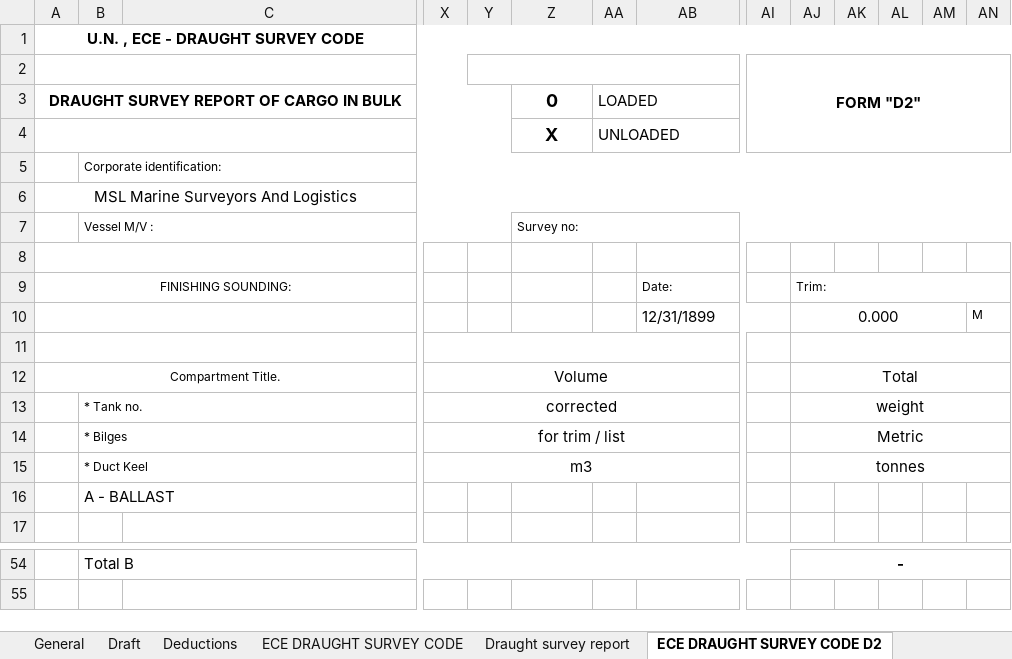
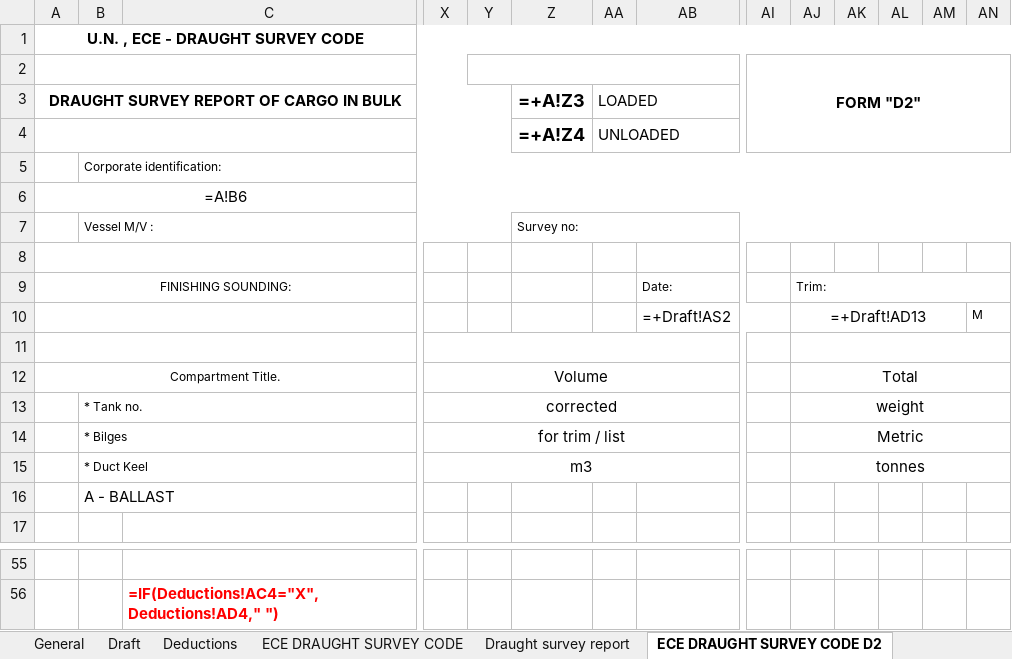
Before and after one commit to aaronavila9530-arch/erp-som, an Excel workbook: backend_api/templates/draft_survey_template.xlsx, sheet ECE DRAUGHT SURVEY CODE D2, drawn as a sheet; only a part is shown, gaps mark what is left out; values as stored, in another font and other column widths than the file's, no borders; formulas without a stored value are shown as written; charts and pictures not drawn; removed rows and columns are numbered as before the commit, all else as after; rows hold the shown columns only; the diff covers the shown part only; the diff names each change by its address in the sheet, - before the commit and + after, or states it on an @@ line.

```diff
--- a/backend_api/templates/draft_survey_template.xlsx (sheet ECE DRAUGHT SURVEY CODE D2)
+++ b/backend_api/templates/draft_survey_template.xlsx (sheet ECE DRAUGHT SURVEY CODE D2)
-Z3: 0
+Z3: =+A!Z3
-Z4: X
+Z4: =+A!Z4
-A6: MSL Marine Surveyors And Logistics
+A6: =A!B6
-row 8: (empty)
+row 8: (empty)
-row 10:  |  |  |  |  |  |  | 12/31/1899 |  | 0.000 |  |  |  | M
+row 10:  |  |  |  |  |  |  | =+Draft!AS2 |  | =+Draft!AD13 |  |  |  | M
-row 55:  | Total B |  |  |  |  |  |  |  | -
+row 55: (empty)
-B54:AI54 merged
-AJ54:AN54 merged
+row 56:  |  | =IF(Deductions!AC4="X", Deductions!AD4," ")
```
Also changed, not shown: 35 added rows and 34 removed rows elsewhere in this sheet, sheet Draft, sheet Draught survey report, sheet Deductions, sheet General, sheet ECE DRAUGHT SURVEY CODE, sheet Note of Protest DRAFT, 1 more sheet, charts or pictures, 7 other files.
